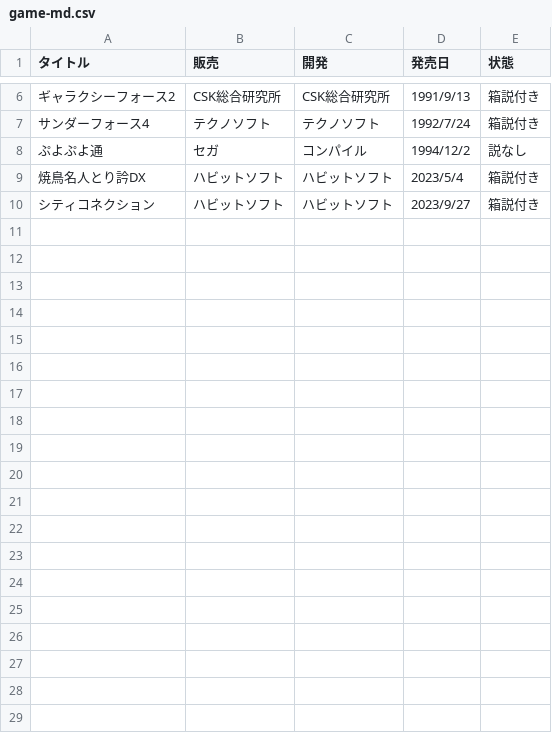
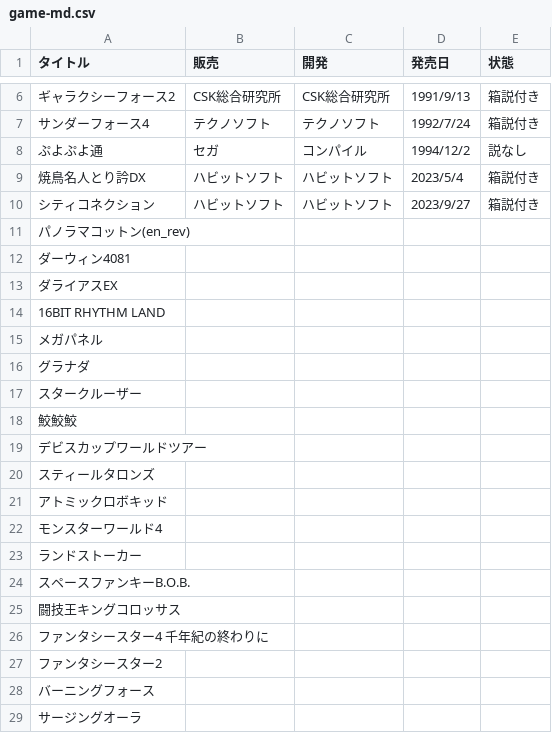
Before and after one commit to tutinoko364/collection-list, a CSV file: docs/table-file/game/game-md.csv, drawn as a sheet; only a part is shown, gaps mark what is left out; the diff covers the shown part only; the diff names each change by its address in the sheet, - before the commit and + after, or states it on an @@ line.

```diff
--- a/docs/table-file/game/game-md.csv
+++ b/docs/table-file/game/game-md.csv
+row 11: パノラマコットン(en_rev)
+row 12: ダーウィン4081
+row 13: ダライアスEX
+row 14: 16BIT RHYTHM LAND
+row 15: メガパネル
+row 16: グラナダ
+row 17: スタークルーザー
+row 18: 鮫鮫鮫
+row 19: デビスカップワールドツアー
+row 20: スティールタロンズ
+row 21: アトミックロボキッド
+row 22: モンスターワールド4
+row 23: ランドストーカー
+row 24: スペースファンキーB.O.B.
+row 25: 闘技王キングコロッサス
+row 26: ファンタシースター4 千年紀の終わりに
+row 27: ファンタシースター2
+row 28: バーニングフォース
+row 29: サージングオーラ
```
Also changed, not shown: 13 added rows elsewhere in this file, docs/table-file/game/game-fc.csv, site/table-file/game/game-fc.csv, 20 other files.
